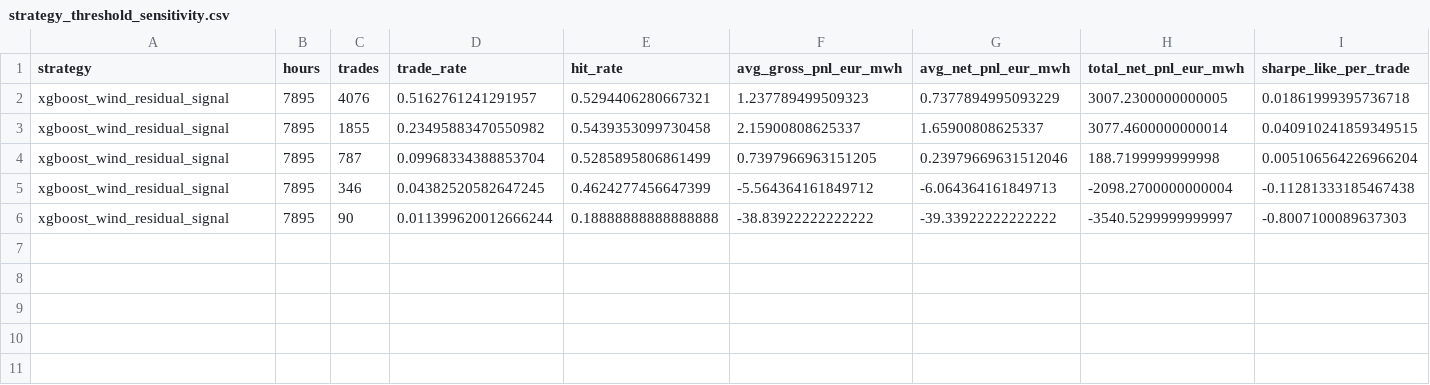
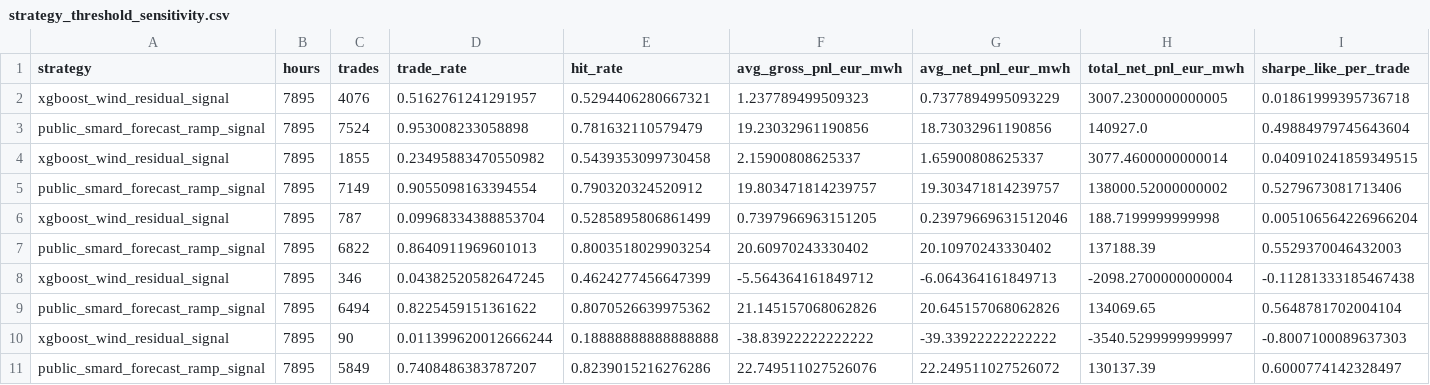
Before and after one commit to jacobmackey01/wind_generation_forecasting, a CSV file: outputs/strategy_threshold_sensitivity.csv, drawn as a sheet; only a part is shown; rows hold the shown columns only; the diff names each change by its address in the sheet, - before the commit and + after, or states it on an @@ line.

```diff
--- a/outputs/strategy_threshold_sensitivity.csv
+++ b/outputs/strategy_threshold_sensitivity.csv
+row 3: public_smard_forecast_ramp_signal | 7895 | 7524 | 0.953008233058898 | 0.781632110579479 | 19.23032961190856 | 18.73032961190856 | 140927.0 | 0.49884979745643604
+row 5: public_smard_forecast_ramp_signal | 7895 | 7149 | 0.9055098163394554 | 0.790320324520912 | 19.803471814239757 | 19.303471814239757 | 138000.52000000002 | 0.5279673081713406
+row 7: public_smard_forecast_ramp_signal | 7895 | 6822 | 0.8640911969601013 | 0.8003518029903254 | 20.60970243330402 | 20.10970243330402 | 137188.39 | 0.5529370046432003
+row 9: public_smard_forecast_ramp_signal | 7895 | 6494 | 0.8225459151361622 | 0.8070526639975362 | 21.145157068062826 | 20.645157068062826 | 134069.65 | 0.5648781702004104
+row 11: public_smard_forecast_ramp_signal | 7895 | 5849 | 0.7408486383787207 | 0.8239015216276286 | 22.749511027526076 | 22.249511027526072 | 130137.39 | 0.6000774142328497
```
Also changed, not shown: outputs/strategy_fold_metrics.csv, outputs/strategy_metrics.csv, 5 other files.
